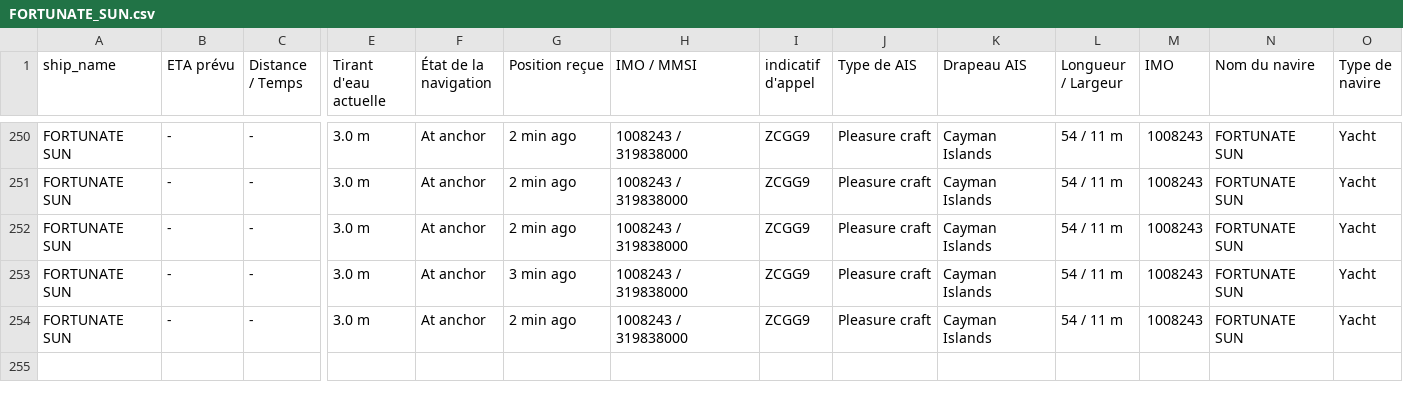
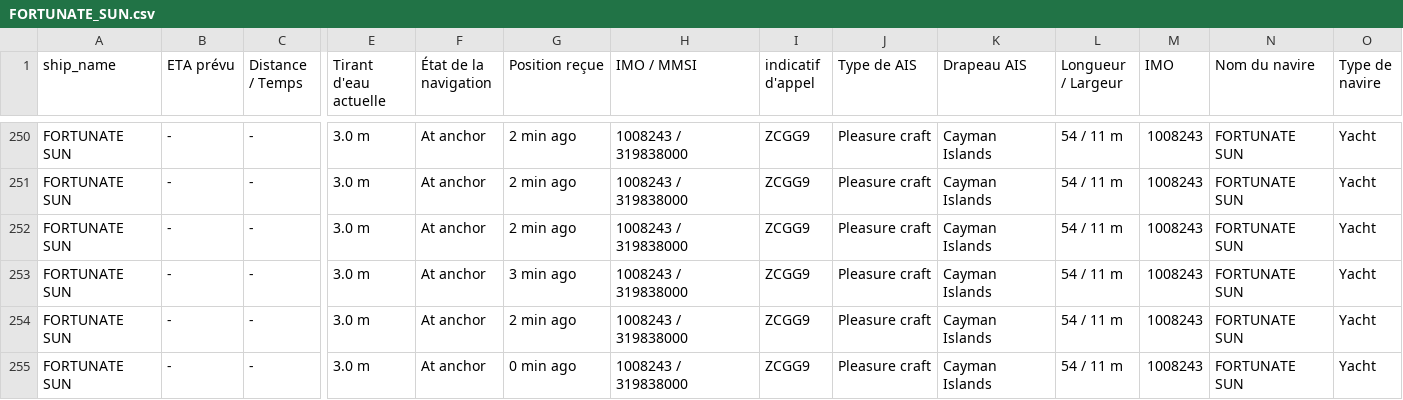
Before and after one commit to ZouarhiYassmin/ais-dataset-vesselfinder, a CSV file: data/FORTUNATE_SUN.csv, drawn as a sheet; only a part is shown, gaps mark what is left out; rows hold the shown columns only; the diff names each change by its address in the sheet, - before the commit and + after, or states it on an @@ line.

```diff
--- a/data/FORTUNATE_SUN.csv
+++ b/data/FORTUNATE_SUN.csv
+row 255: FORTUNATE SUN | - | - | 3.0 m | At anchor | 0 min ago | 1008243 / 319838000 | ZCGG9 | Pleasure craft | Cayman Islands | 54 / 11 m | 1008243 | FORTUNATE SUN | Yacht
```
Also changed, not shown: data/ARROW.csv, data/FRYDERYK_CHOPIN.csv, 5 other files.
